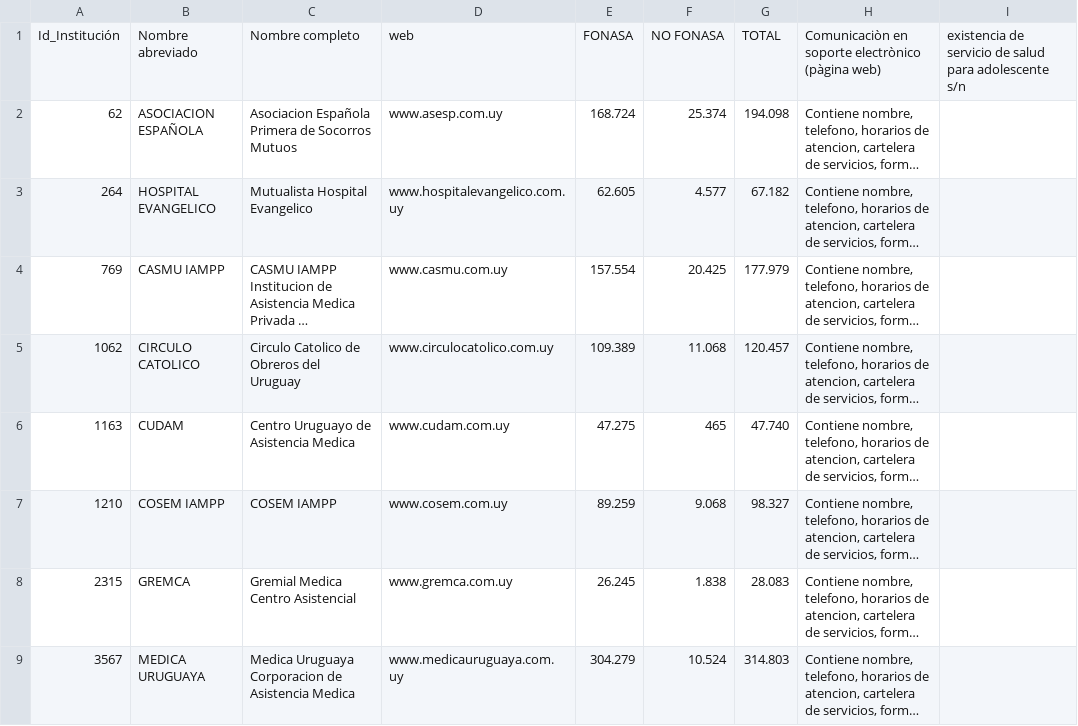
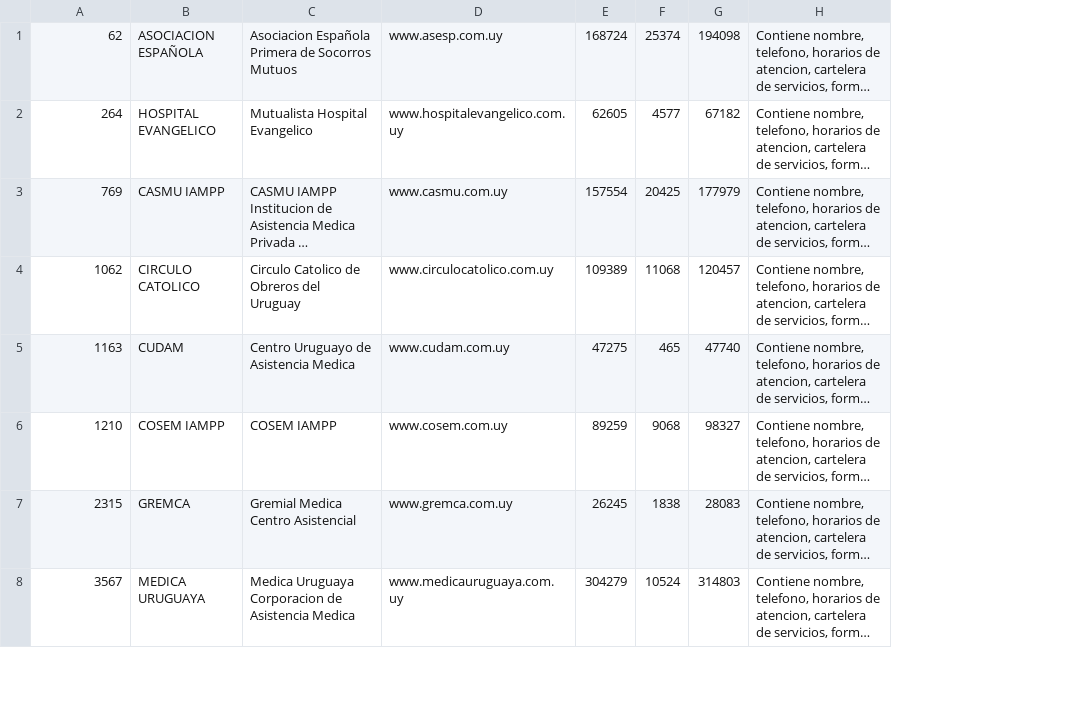
Before and after one commit to datauy/ATuServicio, a CSV file: db/data/2024-1/estructura.csv, drawn as a sheet; only a part is shown; long unchanged cells end in …; removed rows and columns are numbered as before the commit, all else as after; the diff names each change by its address in the sheet, - before the commit and + after, or states it on an @@ line.

```diff
--- a/db/data/2024-1/estructura.csv
+++ b/db/data/2024-1/estructura.csv
-column E, rows 2-9: 168.724 | 62.605 | 157.554 | 109.389 | 47.275 | 89.259 | 26.245 | 304.279
-column F, rows 2-9: 25.374 | 4.577 | 20.425 | 11.068 | 465 | 9.068 | 1.838 | 10.524
-column G, rows 2-9: 194.098 | 67.182 | 177.979 | 120.457 | 47.740 | 98.327 | 28.083 | 314.803
+column E, rows 1-8: 168724 | 62605 | 157554 | 109389 | 47275 | 89259 | 26245 | 304279
+column F, rows 1-8: 25374 | 4577 | 20425 | 11068 | 465 | 9068 | 1838 | 10524
+column G, rows 1-8: 194098 | 67182 | 177979 | 120457 | 47740 | 98327 | 28083 | 314803
-column I, empty
-row 1: Id_Institución | Nombre abreviado | Nombre completo | web | FONASA | NO FONASA | TOTAL | Comunicaciòn en soporte electrònico (pàgina web) | existencia de servicio de salud para adolescente s/n
```
Also changed, not shown: 1 other file.
